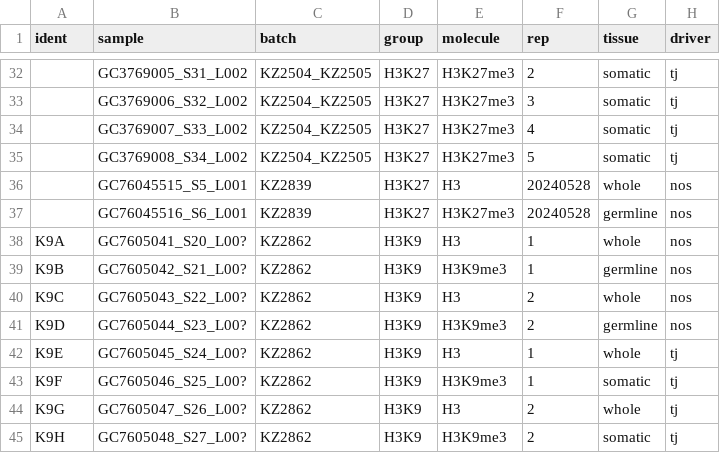
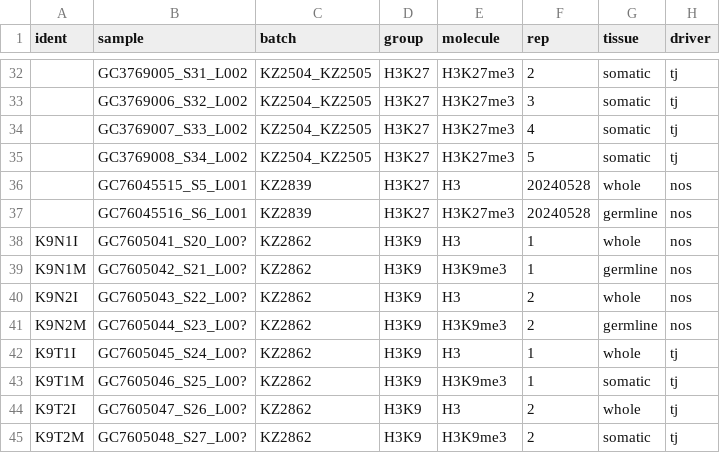
Before and after one commit to ringw/Upd-Germline-Genomics, a CSV file: chic/chic_samples.csv, drawn as a sheet; only a part is shown, gaps mark what is left out; the diff names each change by its address in the sheet, - before the commit and + after, or states it on an @@ line.

Commit message:
Use pretty names for K9 experiment

```diff
--- a/chic/chic_samples.csv
+++ b/chic/chic_samples.csv
-A38 (ident): K9A
+A38 (ident): K9N1I
-A39 (ident): K9B
+A39 (ident): K9N1M
-A40 (ident): K9C
+A40 (ident): K9N2I
-A41 (ident): K9D
+A41 (ident): K9N2M
-A42 (ident): K9E
+A42 (ident): K9T1I
-A43 (ident): K9F
+A43 (ident): K9T1M
-A44 (ident): K9G
+A44 (ident): K9T2I
-A45 (ident): K9H
+A45 (ident): K9T2M
```
